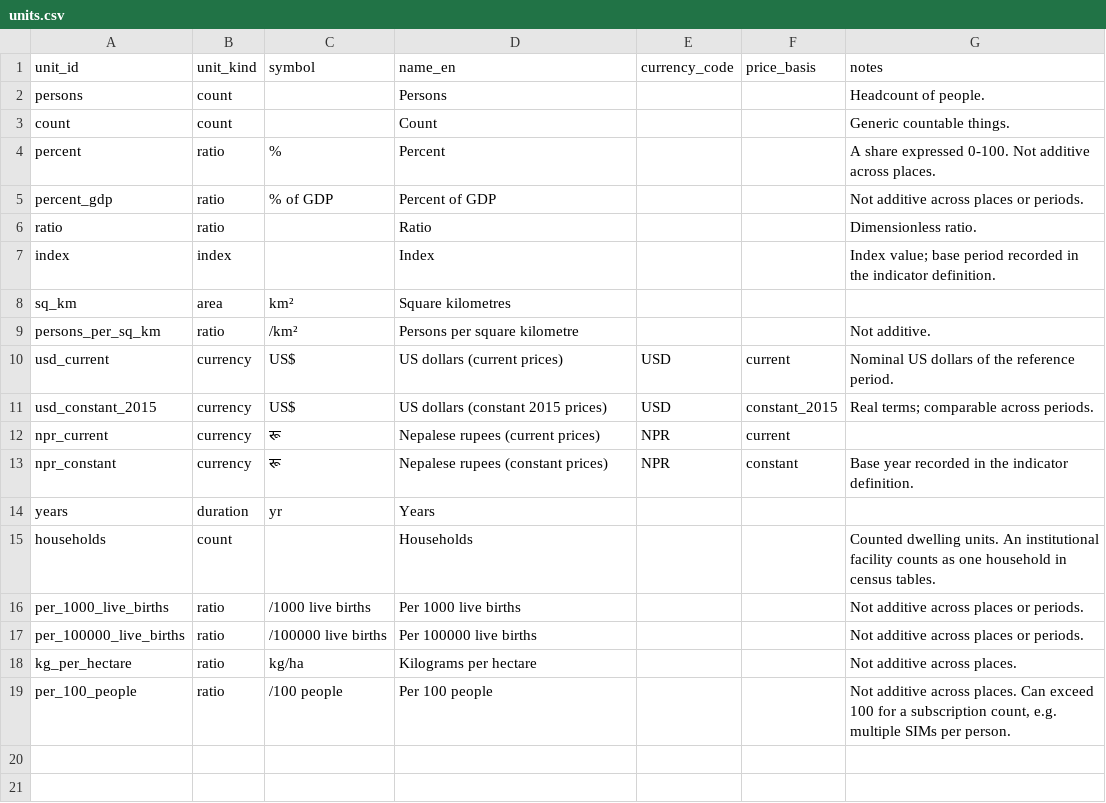
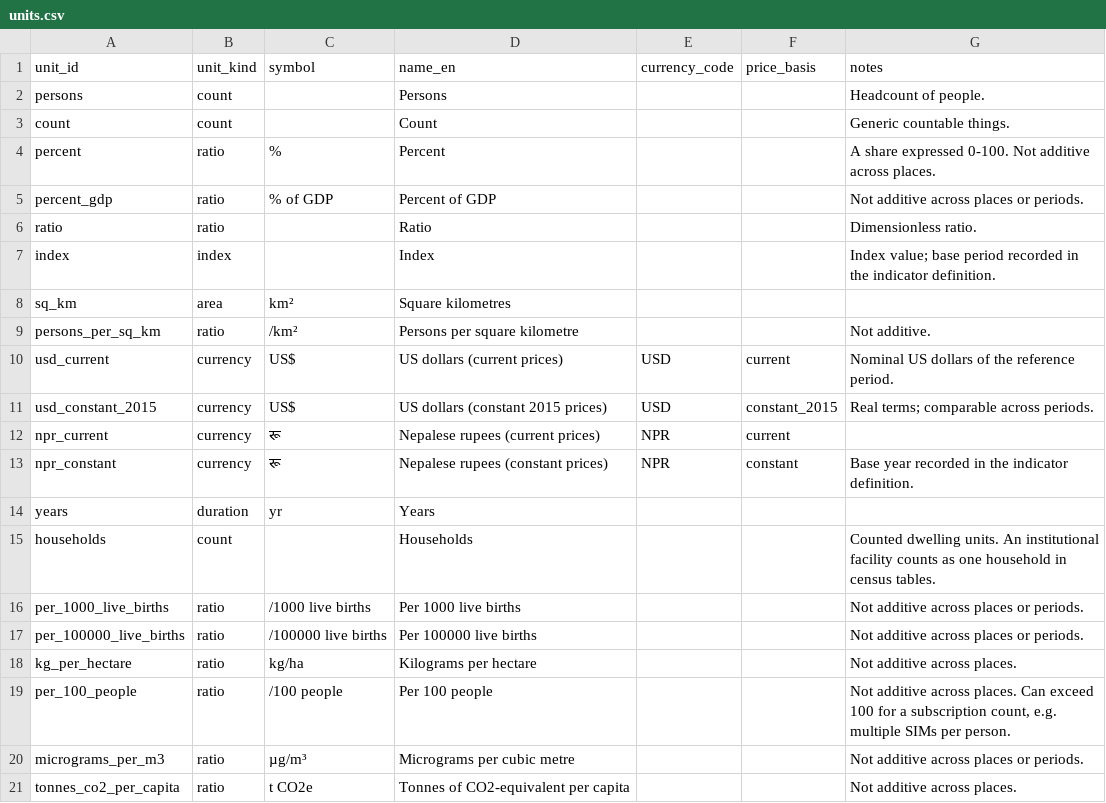
Before and after one commit to RDhamala/datanepal, a CSV file: transform/seeds/units.csv, drawn as a sheet; the diff names each change by its address in the sheet, - before the commit and + after, or states it on an @@ line.

```diff
--- a/transform/seeds/units.csv
+++ b/transform/seeds/units.csv
+row 20: micrograms_per_m3 | ratio | µg/m³ | Micrograms per cubic metre |  |  | Not additive across places or periods.
+row 21: tonnes_co2_per_capita | ratio | t CO2e | Tonnes of CO2-equivalent per capita |  |  | Not additive across places.
```
Also changed, not shown: transform/seeds/indicators.csv, transform/seeds/topics.csv, 16 other files.
